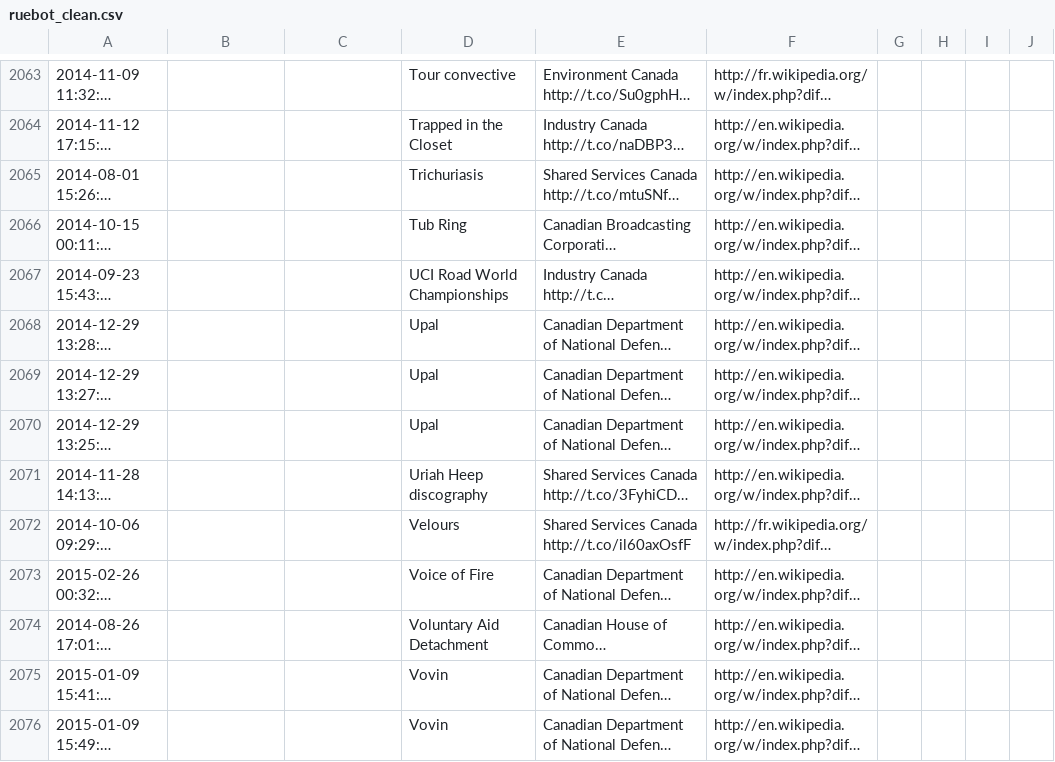
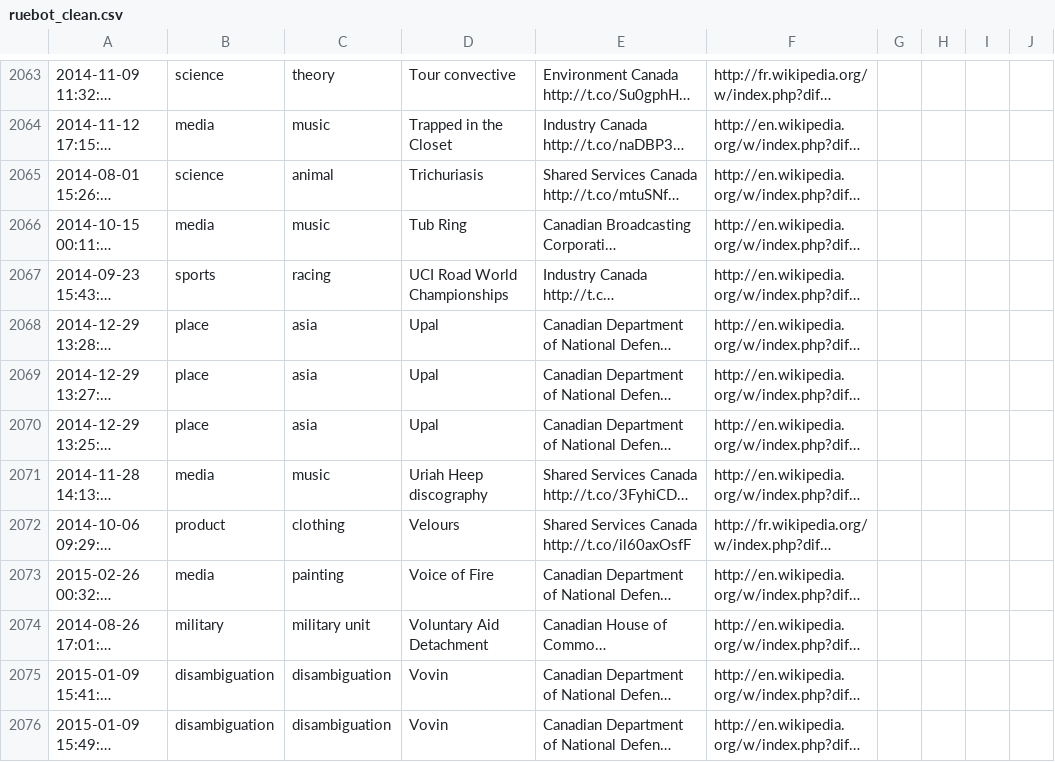
Before and after one commit to matthewdodd/hist3907b, a CSV file: gccaedits/clean/ruebot_clean.csv, drawn as a sheet; only a part is shown, gaps mark what is left out; long unchanged cells end in …; the diff covers the shown part only; the diff names each change by its address in the sheet, - before the commit and + after, or states it on an @@ line.

```diff
--- a/gccaedits/clean/ruebot_clean.csv
+++ b/gccaedits/clean/ruebot_clean.csv
-B2063: (empty)
+B2063: science
-C2063: (empty)
+C2063: theory
-B2064: (empty)
+B2064: media
-C2064: (empty)
+C2064: music
-B2065: (empty)
+B2065: science
-C2065: (empty)
+C2065: animal
-B2066: (empty)
+B2066: media
-C2066: (empty)
+C2066: music
-B2067: (empty)
+B2067: sports
-C2067: (empty)
+C2067: racing
-B2068:B2070: (empty)
+B2068:B2070: place
-C2068:C2070: (empty)
+C2068:C2070: asia
-B2071: (empty)
+B2071: media
-C2071: (empty)
+C2071: music
-B2072: (empty)
+B2072: product
-C2072: (empty)
+C2072: clothing
-B2073: (empty)
+B2073: media
-C2073: (empty)
+C2073: painting
-B2074: (empty)
+B2074: military
-C2074: (empty)
+C2074: military unit
-B2075:B2076: (empty)
+B2075:B2076: disambiguation
-C2075:C2076: (empty)
+C2075:C2076: disambiguation
```
Also changed, not shown: 114 edited cells elsewhere in this file.
